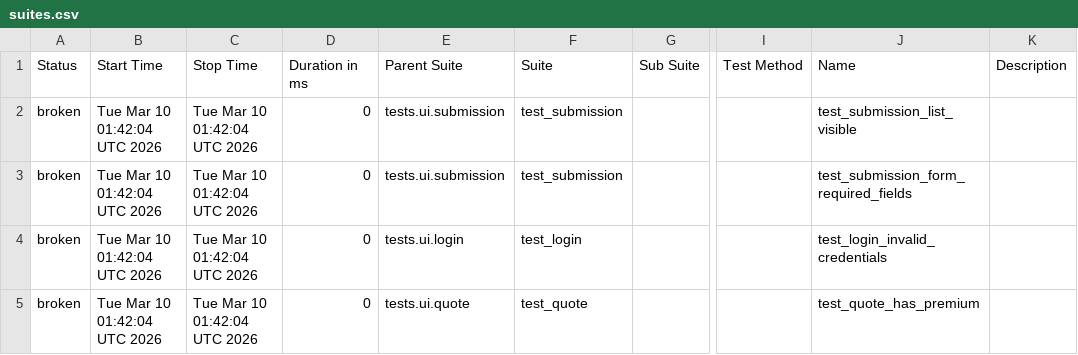
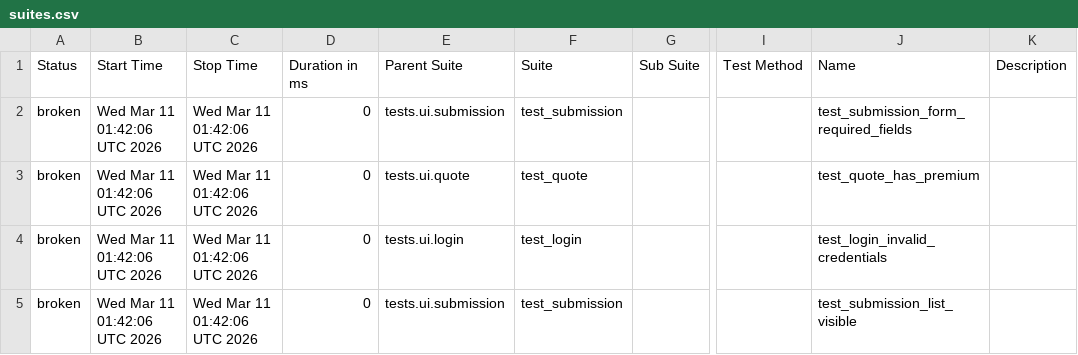
Before and after one commit to DilipAle/rng_ui_tests, a CSV file: agency-height/data/suites.csv, drawn as a sheet; only a part is shown, gaps mark what is left out; the diff names each change by its address in the sheet, - before the commit and + after, or states it on an @@ line.

```diff
--- a/agency-height/data/suites.csv
+++ b/agency-height/data/suites.csv
-B2:B5 (Start Time): Tue Mar 10 01:42:04 UTC 2026
+B2:B5 (Start Time): Wed Mar 11 01:42:06 UTC 2026
-C2:C5 (Stop Time): Tue Mar 10 01:42:04 UTC 2026
+C2:C5 (Stop Time): Wed Mar 11 01:42:06 UTC 2026
-J2 (Name): test_submission_list_visible
+J2 (Name): test_submission_form_required_fields
-E3 (Parent Suite): tests.ui.submission
+E3 (Parent Suite): tests.ui.quote
-F3 (Suite): test_submission
+F3 (Suite): test_quote
-J3 (Name): test_submission_form_required_fields
+J3 (Name): test_quote_has_premium
-E5 (Parent Suite): tests.ui.quote
+E5 (Parent Suite): tests.ui.submission
-F5 (Suite): test_quote
+F5 (Suite): test_submission
-J5 (Name): test_quote_has_premium
+J5 (Name): test_submission_list_visible
```
Also changed, not shown: 28 other files.
